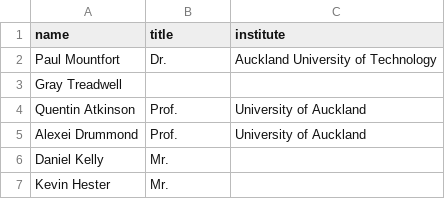
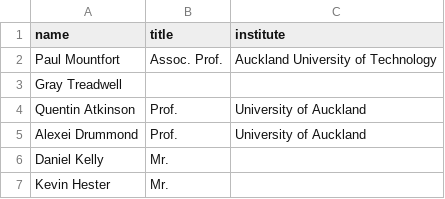
Before and after one commit to ClaxonNZ/ClaxonNZ.github.io, a CSV file: signatories/data/signatories.csv, drawn as a sheet; only a part is shown.

Commit message:
Updating signatories on 24 October 2019

```diff
--- a/signatories/data/signatories.csv
+++ b/signatories/data/signatories.csv
@@ -1,3 +1,3 @@
 name,title,institute
-Paul Mountfort,Dr.,Auckland University of Technology
+Paul Mountfort,Assoc. Prof.,Auckland University of Technology
 Gray Treadwell,,
```
